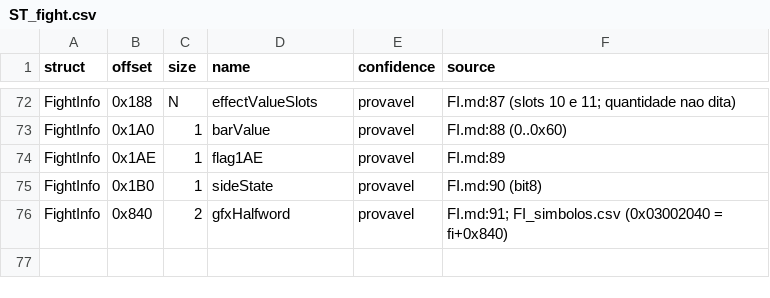
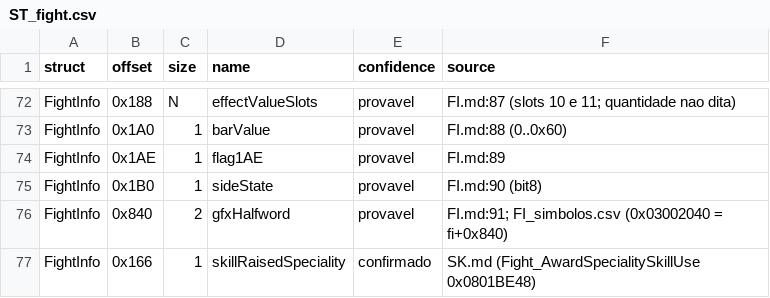
Before and after one commit to jvsdm/Medabots-Romhacking-Toolkit, a CSV file: re/functions/ST_fight.csv, drawn as a sheet; only a part is shown, gaps mark what is left out; the diff names each change by its address in the sheet, - before the commit and + after, or states it on an @@ line.

```diff
--- a/re/functions/ST_fight.csv
+++ b/re/functions/ST_fight.csv
+row 77: FightInfo | 0x166 | 1 | skillRaisedSpeciality | confirmado | SK.md (Fight_AwardSpecialitySkillUse 0x0801BE48)
```
Also changed, not shown: re/ghidra/medabots_sync.tsv, re/symbols/mtbe.csv, 4 other files.
